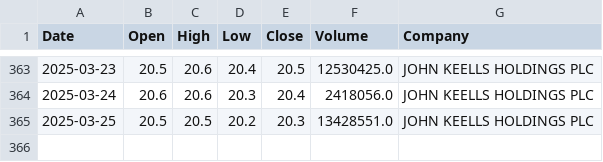
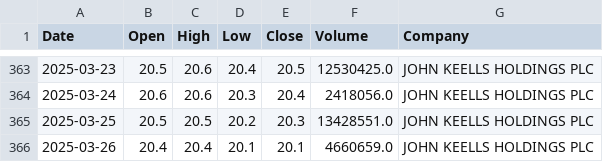
Before and after one commit to YasanPunch/OdinEx-CSE-Stock-Prediction, a CSV file: app/data/processed_data/JKH.N0000_historical.csv, drawn as a sheet; only a part is shown, gaps mark what is left out.

```diff
--- a/app/data/processed_data/JKH.N0000_historical.csv
+++ b/app/data/processed_data/JKH.N0000_historical.csv
@@ -365 +365,2 @@ Date,Open,High,Low,Close,Volume,Company
 2025-03-25,20.5,20.5,20.2,20.3,13428551.0,JOHN KEELLS HOLDINGS PLC
+2025-03-26,20.4,20.4,20.1,20.1,4660659.0,JOHN KEELLS HOLDINGS PLC
```
Also changed, not shown: app/data/processed_data/SINS.N0000_historical.csv, 4 other files.
